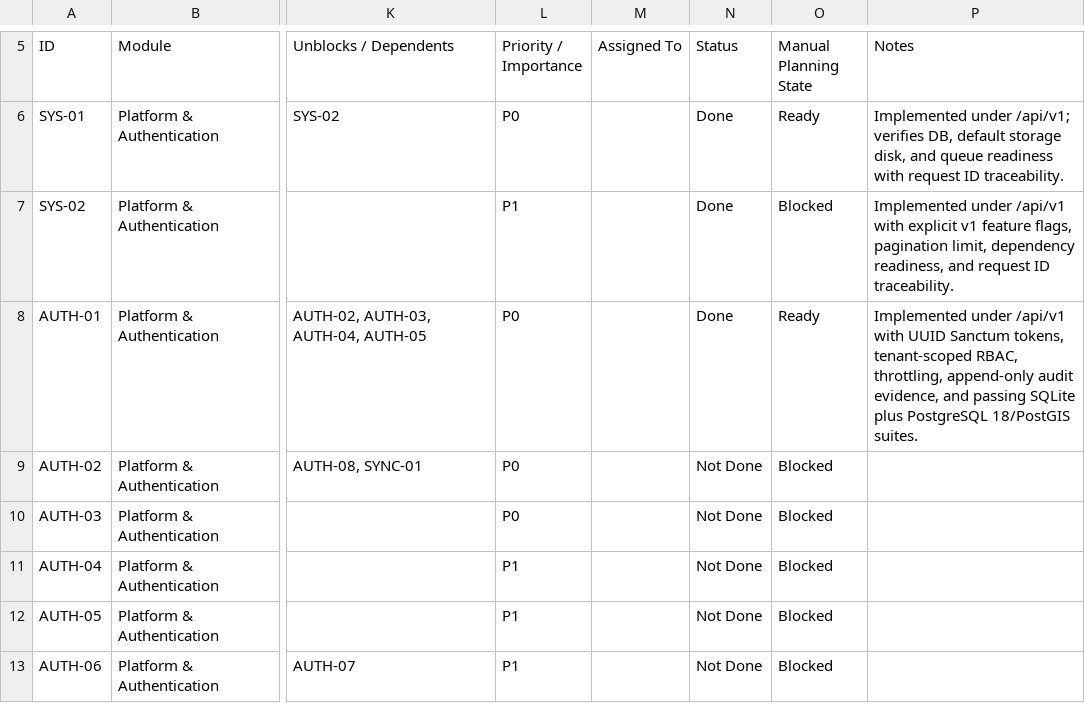
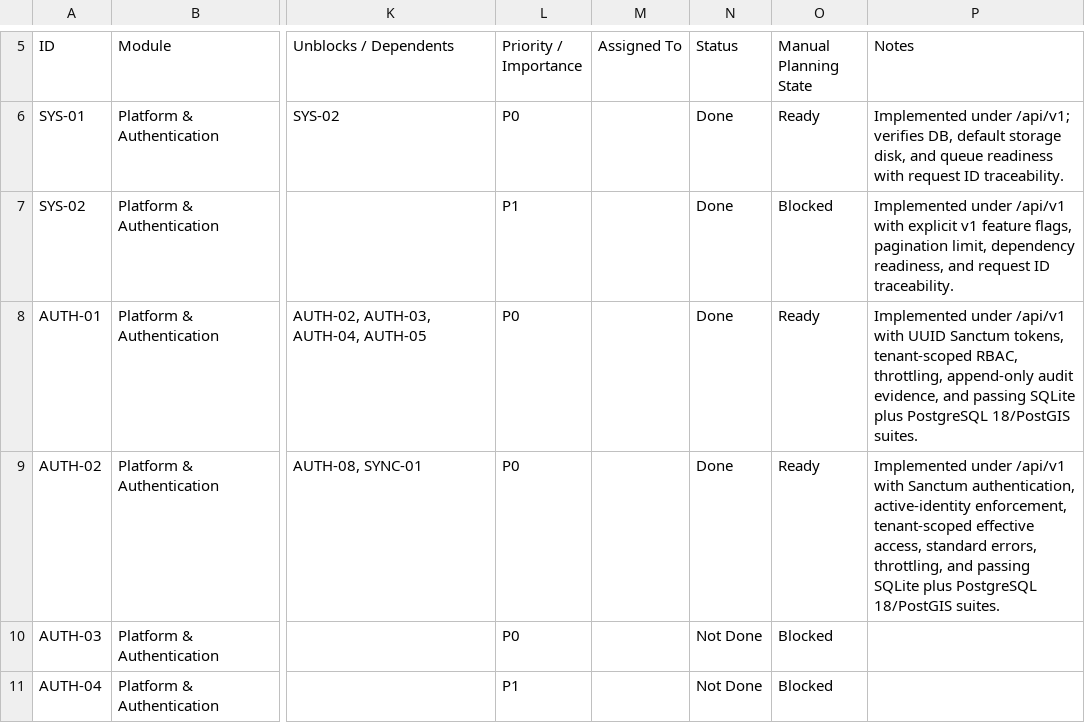
Before and after one commit to earljohnestandarte/MangroScan-API, a CSV file: docs/MangroScan_API_Endpoint_Tracker - API Endpoint Tracker.csv, drawn as a sheet; only a part is shown, gaps mark what is left out; the shorter side is filled out with more unchanged rows; the diff names each change by its address in the sheet, - before the commit and + after, or states it on an @@ line.

Commit message:
feat(AUTH-02): add authenticated profile endpoint

```diff
--- a/docs/MangroScan_API_Endpoint_Tracker - API Endpoint Tracker.csv
+++ b/docs/MangroScan_API_Endpoint_Tracker - API Endpoint Tracker.csv
-N9 (Status): Not Done
+N9 (Status): Done
-O9 (Manual Planning State): Blocked
+O9 (Manual Planning State): Ready
-P9 (Notes): (empty)
+P9 (Notes): Implemented under /api/v1 with Sanctum authentication, active-identity enforcement, tenant-scoped effective access, standard errors, throttling, and passing SQLite plus PostgreSQL 18/PostGIS suites.
```
Also changed, not shown: 11 other files.
